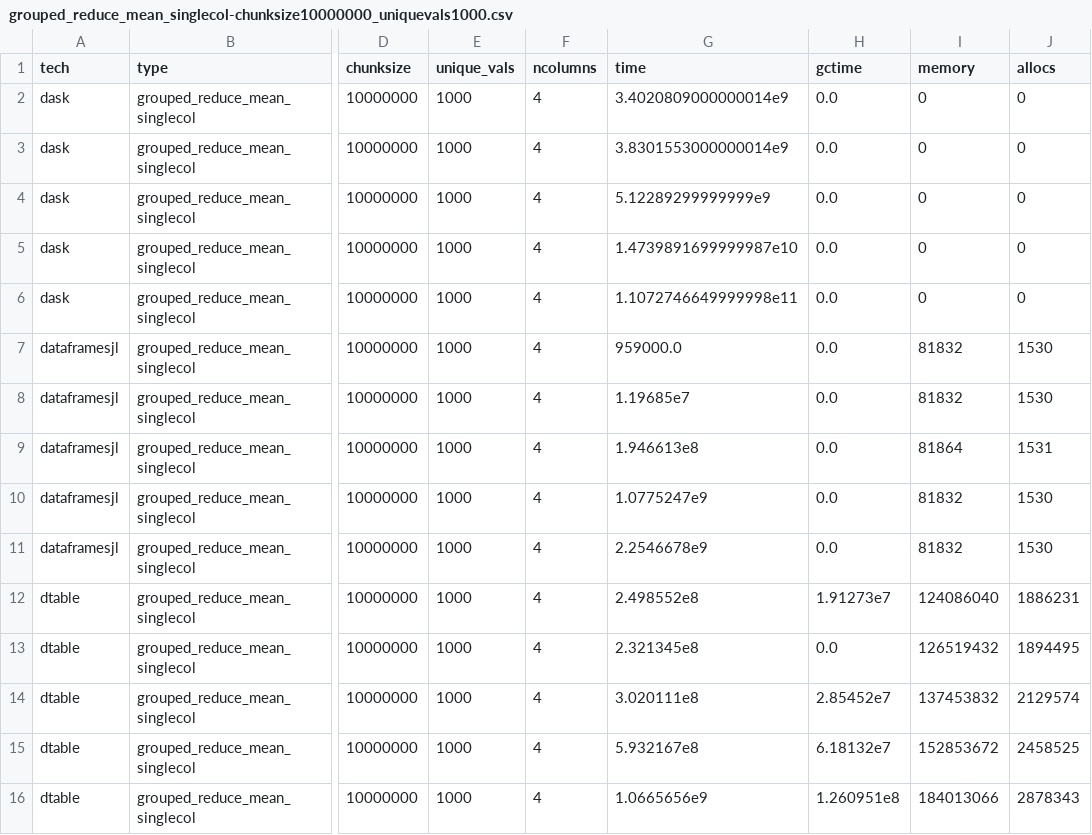
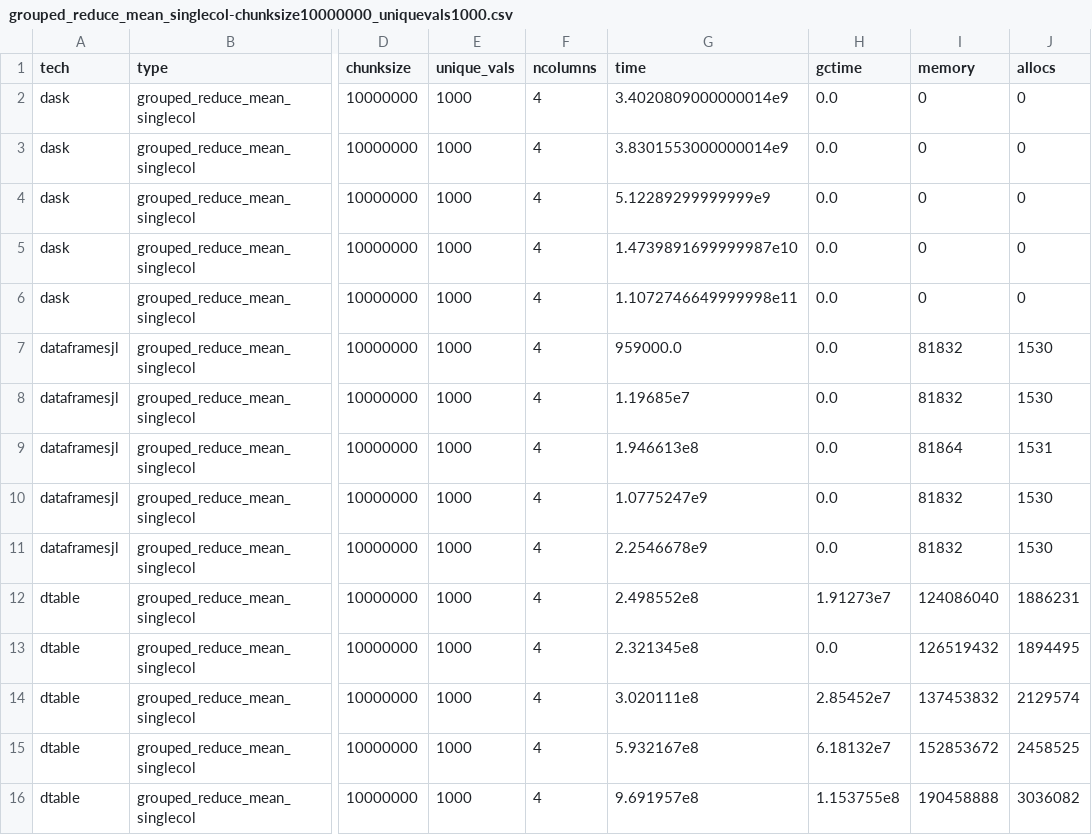
Before and after one commit to krynju/dtable_benchmarks, a CSV file: summary_benches/grouped_reduce_mean_singlecol-chunksize10000000_uniquevals1000.csv, drawn as a sheet; only a part is shown, gaps mark what is left out; the diff names each change by its address in the sheet, - before the commit and + after, or states it on an @@ line.

```diff
--- a/summary_benches/grouped_reduce_mean_singlecol-chunksize10000000_uniquevals1000.csv
+++ b/summary_benches/grouped_reduce_mean_singlecol-chunksize10000000_uniquevals1000.csv
-G16 (time): 1.0665656e9
+G16 (time): 9.691957e8
-H16 (gctime): 1.260951e8
+H16 (gctime): 1.153755e8
-I16 (memory): 184013066
+I16 (memory): 190458888
-J16 (allocs): 2878343
+J16 (allocs): 3036082
```
Also changed, not shown: summary_benches/grouped_reduce_mean_allcols-chunksize10000000_uniquevals1000.csv, summary_benches/grouped_reduce_mean_allcols-chunksize10000000_uniquevals10000.csv, 36 other files.
